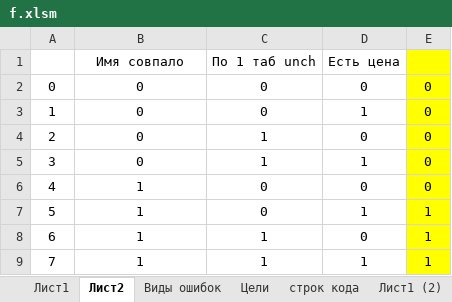
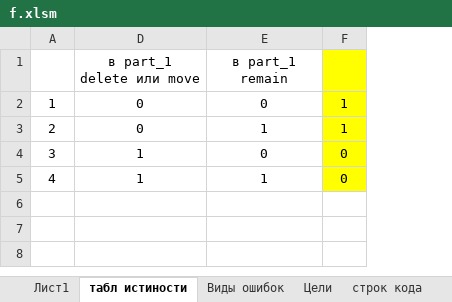
Before and after one commit to Soskretkov/acts_ks2_collector, an Excel workbook: f.xlsm, sheet табл истиности, drawn as a sheet; values as stored, in another font and other column widths than the file's, no borders; removed rows and columns are numbered as before the commit, all else as after; ↵ is a line break in a cell; the diff names each change by its address in the sheet, - before the commit and + after, or states it on an @@ line.

Commit message:
part_2 & part_3!!!!!

```diff
--- a/f.xlsm (sheet табл истиности)
+++ b/f.xlsm (sheet табл истиности)
-sheet tab: Лист2
+sheet tab: табл истиности
-column D, rows 3-6: 1 | 0 | 1 | 0
-row 1:  | Имя совпало | По 1 таб unch | Есть цена
-row 2: 0 | 0 | 0 | 0 | 0
+row 1:  | в part_1 ↵ delete или move | в part_1 ↵ remain
-F2:F3: 0
+F2:F3: 1
-D4: 0
+D4: 1
-E4: 1
+E4: 0
-E5: 0
+E5: 1
-row 7: 5 | 1 | 0 | 1 | 1
-row 8: 6 | 1 | 1 | 0 | 1
-row 9: 7 | 1 | 1 | 1 | 1
```
Also changed, not shown: formulas that keep their value, hidden cells, 1 other file.
